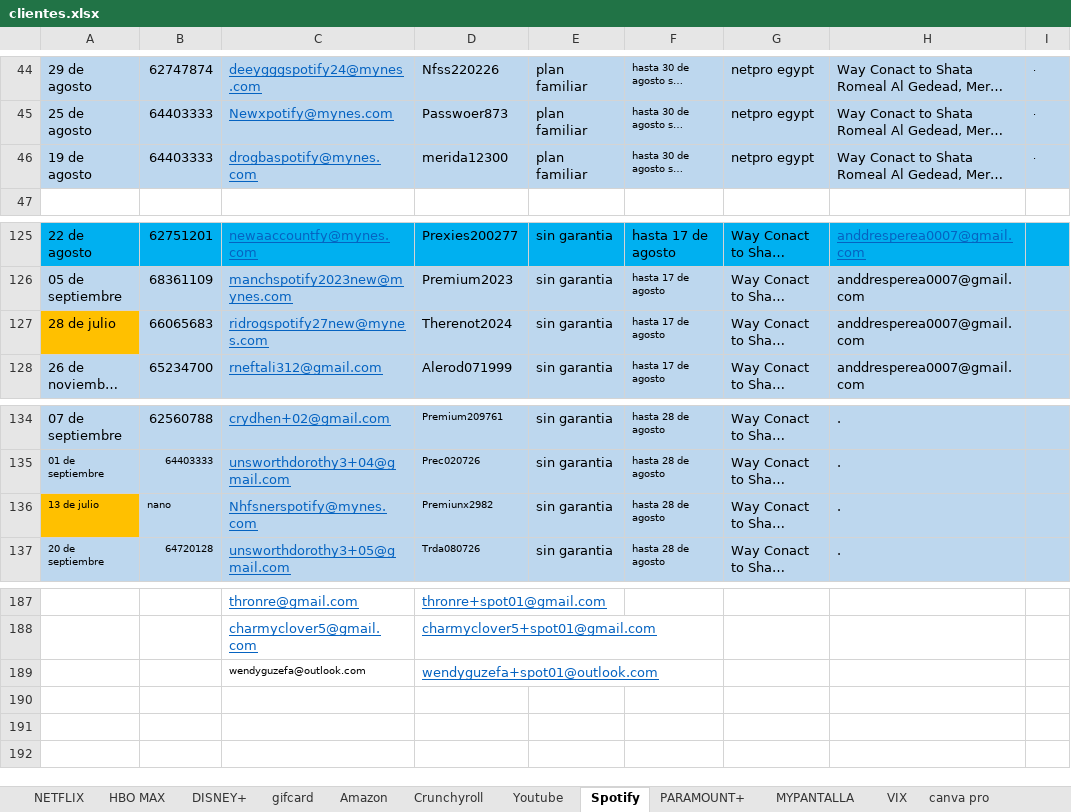
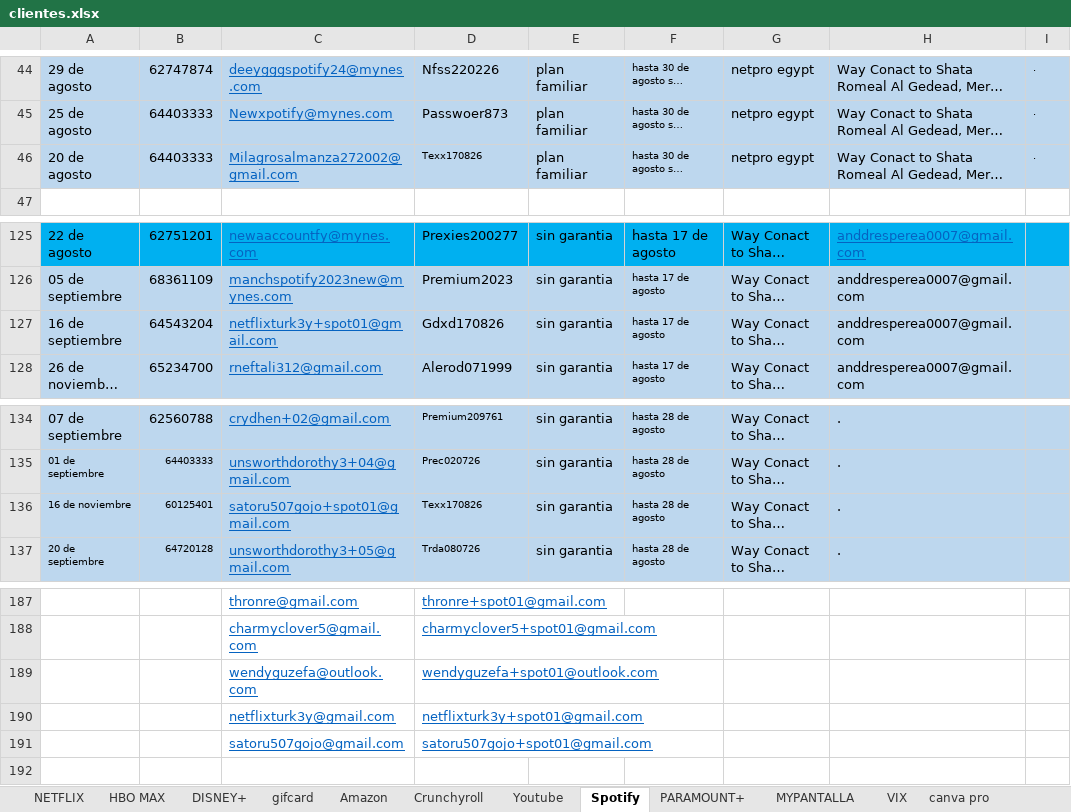
Before and after one commit to andresperea4215-beep/netflix-server, an Excel workbook: clientes.xlsx, sheet Spotify, drawn as a sheet; only a part is shown, gaps mark what is left out; long unchanged cells end in …; values as stored, in another font and other column widths than the file's, no borders; charts and pictures not drawn; the diff names each change by its address in the sheet, - before the commit and + after, or states it on an @@ line.

```diff
--- a/clientes.xlsx (sheet Spotify)
+++ b/clientes.xlsx (sheet Spotify)
-A46: 19 de agosto
+A46: 20 de agosto
-C46: drogbaspotify@mynes.com
+C46: Milagrosalmanza272002@gmail.com
-D46: merida12300
+D46: Texx170826
@@ D46 text size: smaller @@
-A127: 28 de julio
+A127: 16 de septiembre
-A127 fill: #FFC000
+A127 fill: #BDD7EE
-B127: 66065683
+B127: 64543204
-C127: ridrogspotify27new@mynes.com
+C127: netflixturk3y+spot01@gmail.com
-D127: Therenot2024
+D127: Gdxd170826
-A136: 13 de julio
+A136: 16 de noviembre
-A136 fill: #FFC000
+A136 fill: #BDD7EE
-B136: nano
+B136: 60125401
-C136: Nhfsnerspotify@mynes.com
+C136: satoru507gojo+spot01@gmail.com
-D136: Premiunx2982
+D136: Texx170826
@@ C189 underline: off → on, text colour: black → #0563C1, text size: larger @@
-row 190: (empty)
+row 190:  |  | netflixturk3y@gmail.com | netflixturk3y+spot01@gmail.com
-row 191: (empty)
+row 191:  |  | satoru507gojo@gmail.com | satoru507gojo+spot01@gmail.com
```
Also changed, not shown: sheet NETFLIX, sheet chatgptplus, sheet canva pro, sheet DISNEY+, sheet Youtube, sheet Crunchyroll, 3 more sheets, other sheet tabs, charts or pictures.
